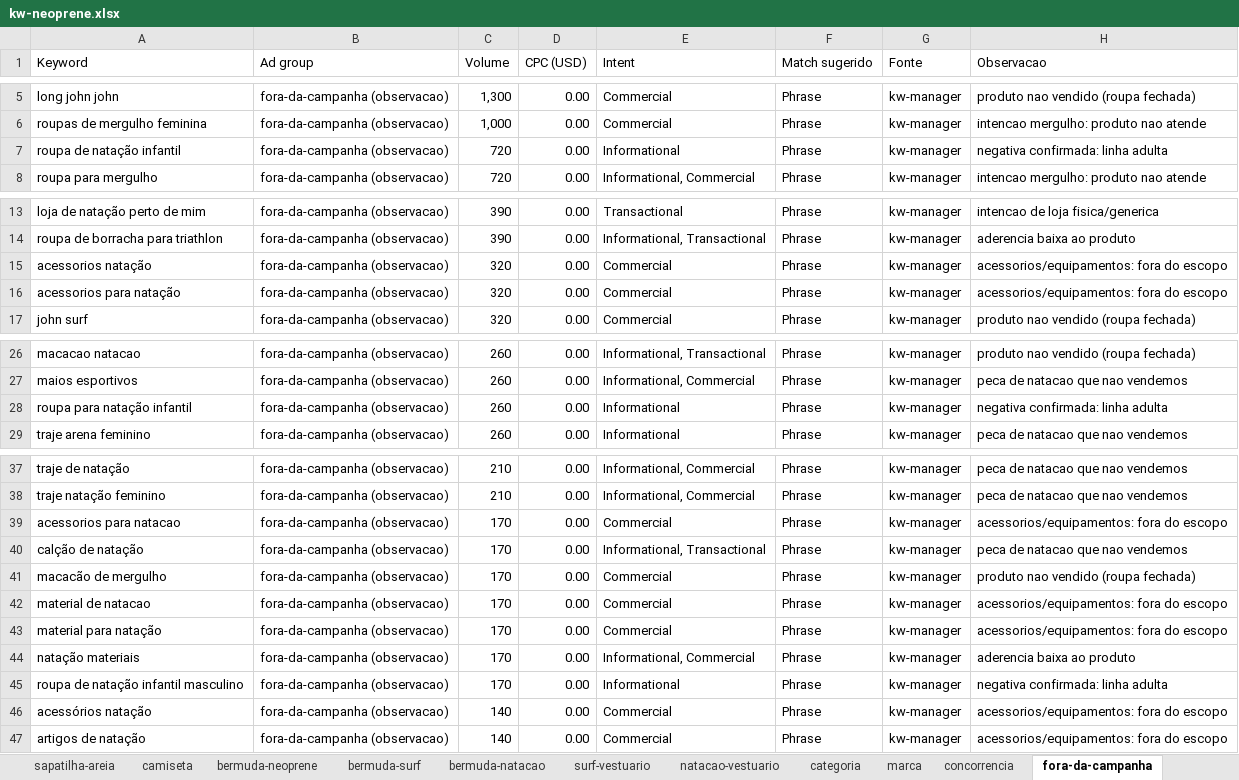
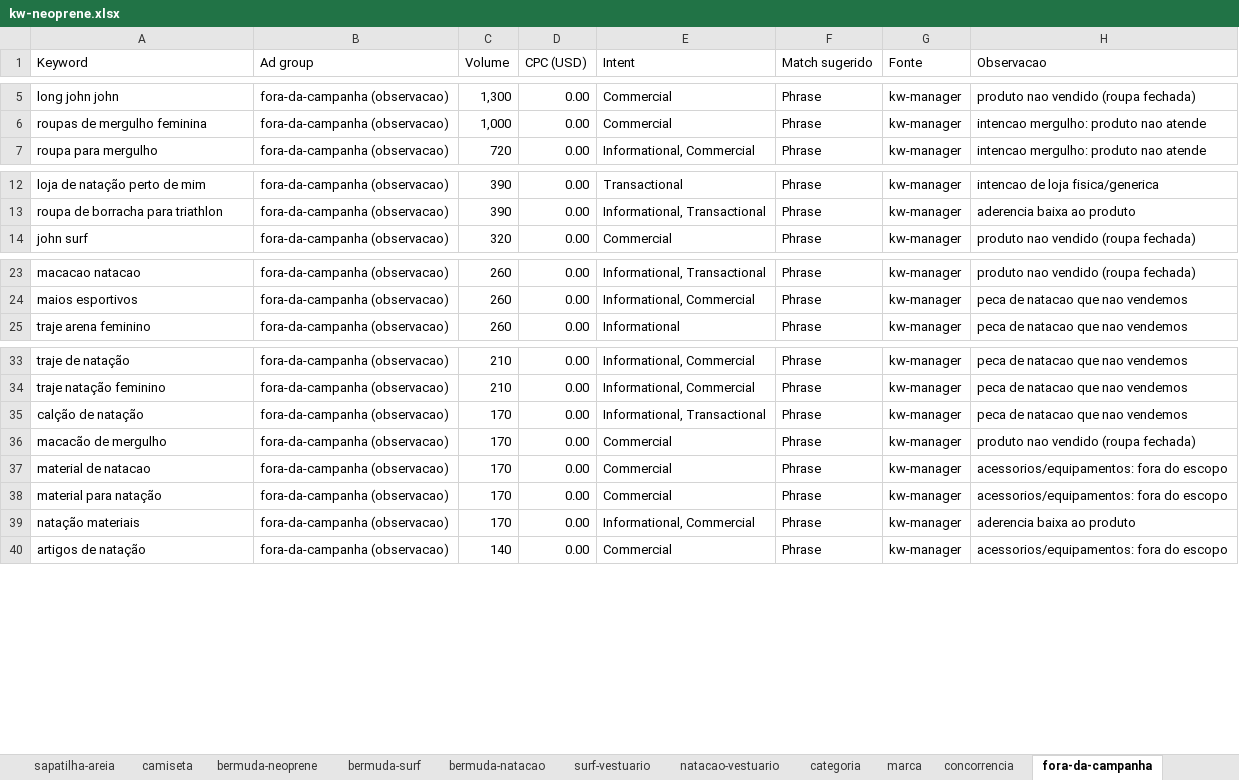
Before and after one commit to raphavianna/search-mkt, an Excel workbook: campanhas/neoprene/kw-planner/kw-neoprene.xlsx, sheet fora-da-campanha, drawn as a sheet; only a part is shown, gaps mark what is left out; values as stored, in another font and other column widths than the file's, no cell formats; the diff covers the shown part only; the diff names each change by its address in the sheet, - before the commit and + after, or states it on an @@ line.

```diff
--- a/campanhas/neoprene/kw-planner/kw-neoprene.xlsx (sheet fora-da-campanha)
+++ b/campanhas/neoprene/kw-planner/kw-neoprene.xlsx (sheet fora-da-campanha)
-row 7: roupa de natação infantil | fora-da-campanha (observacao) | 720 | 0.00 | Informational | Phrase | kw-manager | negativa confirmada: linha adulta
-row 15: acessorios natação | fora-da-campanha (observacao) | 320 | 0.00 | Commercial | Phrase | kw-manager | acessorios/equipamentos: fora do escopo
-row 16: acessorios para natação | fora-da-campanha (observacao) | 320 | 0.00 | Commercial | Phrase | kw-manager | acessorios/equipamentos: fora do escopo
-row 28: roupa para natação infantil | fora-da-campanha (observacao) | 260 | 0.00 | Informational | Phrase | kw-manager | negativa confirmada: linha adulta
-row 39: acessorios para natacao | fora-da-campanha (observacao) | 170 | 0.00 | Commercial | Phrase | kw-manager | acessorios/equipamentos: fora do escopo
-row 45: roupa de natação infantil masculino | fora-da-campanha (observacao) | 170 | 0.00 | Informational | Phrase | kw-manager | negativa confirmada: linha adulta
-row 46: acessórios natação | fora-da-campanha (observacao) | 140 | 0.00 | Commercial | Phrase | kw-manager | acessorios/equipamentos: fora do escopo
```
Also changed, not shown: 3 removed rows elsewhere in this sheet, sheet Consolidado, sheet marca, sheet Resumo, cell formats, 2 other files.
